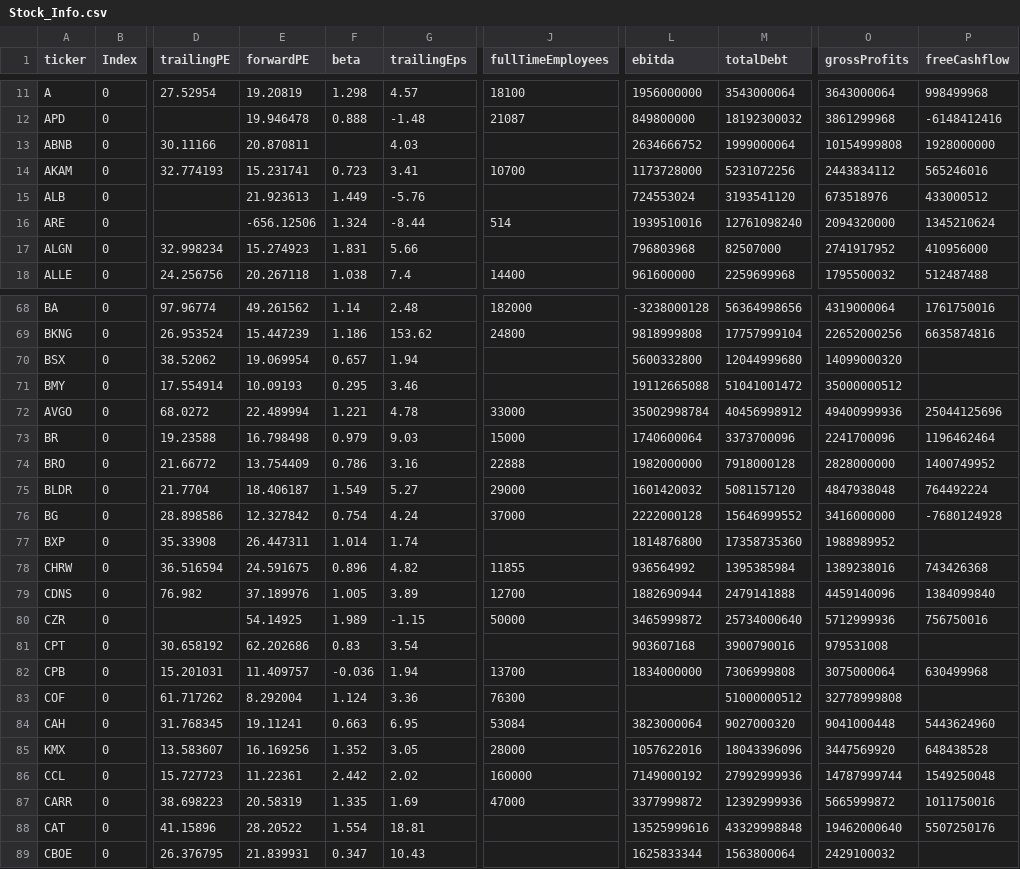
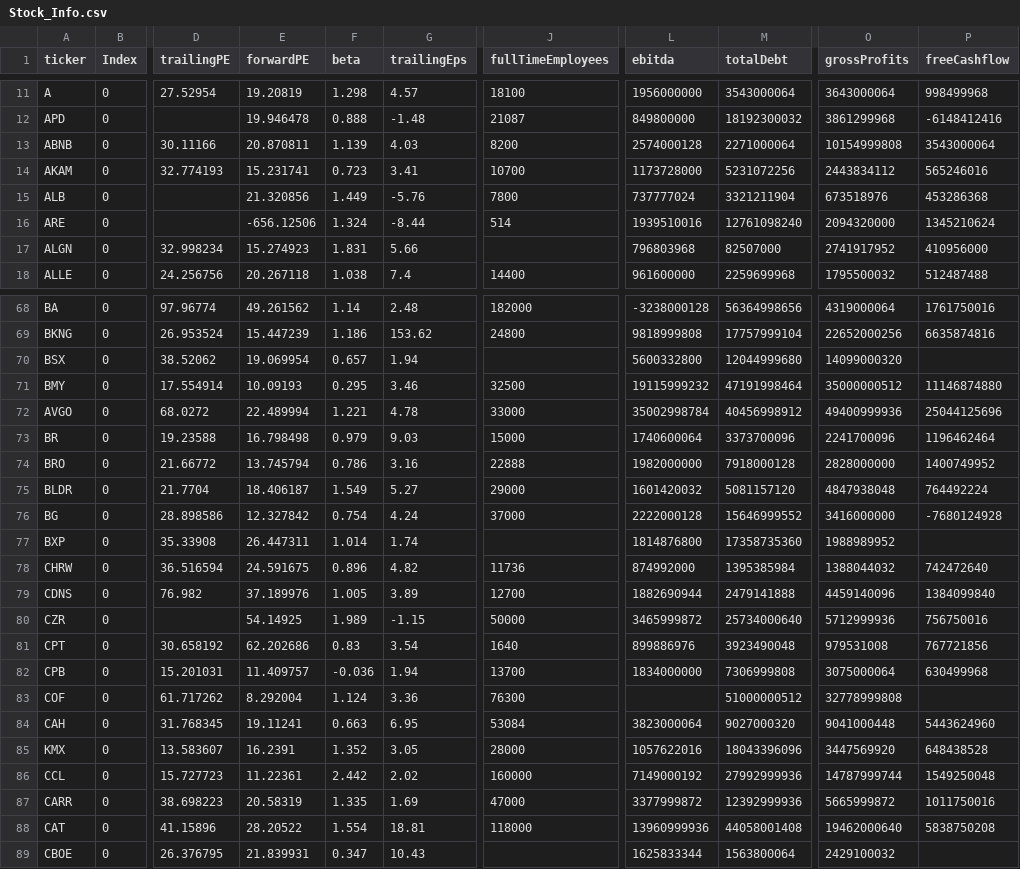
Before and after one commit to fcesterbics/Data_Stock, a CSV file: Stock_Info.csv, drawn as a sheet; only a part is shown, gaps mark what is left out; the diff covers the shown part only; the diff names each change by its address in the sheet, - before the commit and + after, or states it on an @@ line.

Commit message:
📈 Actualización automática

```diff
--- a/Stock_Info.csv
+++ b/Stock_Info.csv
-F13 (beta): (empty)
+F13 (beta): 1.139
-J13 (fullTimeEmployees): (empty)
+J13 (fullTimeEmployees): 8200
-L13 (ebitda): 2634666752
+L13 (ebitda): 2574000128
-M13 (totalDebt): 1999000064
+M13 (totalDebt): 2271000064
-P13 (freeCashflow): 1928000000
+P13 (freeCashflow): 3543000064
-E15 (forwardPE): 21.923613
+E15 (forwardPE): 21.320856
-J15 (fullTimeEmployees): (empty)
+J15 (fullTimeEmployees): 7800
-L15 (ebitda): 724553024
+L15 (ebitda): 737777024
-M15 (totalDebt): 3193541120
+M15 (totalDebt): 3321211904
-P15 (freeCashflow): 433000512
+P15 (freeCashflow): 453286368
-J71 (fullTimeEmployees): (empty)
+J71 (fullTimeEmployees): 32500
-L71 (ebitda): 19112665088
+L71 (ebitda): 19115999232
-M71 (totalDebt): 51041001472
+M71 (totalDebt): 47191998464
-P71 (freeCashflow): (empty)
+P71 (freeCashflow): 11146874880
-E74 (forwardPE): 13.754409
+E74 (forwardPE): 13.745794
-J78 (fullTimeEmployees): 11855
+J78 (fullTimeEmployees): 11736
-L78 (ebitda): 936564992
+L78 (ebitda): 874992000
-O78 (grossProfits): 1389238016
+O78 (grossProfits): 1388044032
-P78 (freeCashflow): 743426368
+P78 (freeCashflow): 742472640
-J81 (fullTimeEmployees): (empty)
+J81 (fullTimeEmployees): 1640
-L81 (ebitda): 903607168
+L81 (ebitda): 899886976
-M81 (totalDebt): 3900790016
+M81 (totalDebt): 3923490048
-P81 (freeCashflow): (empty)
+P81 (freeCashflow): 767721856
-E85 (forwardPE): 16.169256
+E85 (forwardPE): 16.2391
-J88 (fullTimeEmployees): (empty)
+J88 (fullTimeEmployees): 118000
-L88 (ebitda): 13525999616
+L88 (ebitda): 13960999936
-M88 (totalDebt): 43329998848
+M88 (totalDebt): 44058001408
-P88 (freeCashflow): 5507250176
+P88 (freeCashflow): 5838750208
```
Also changed, not shown: 155 edited cells elsewhere in this file.
